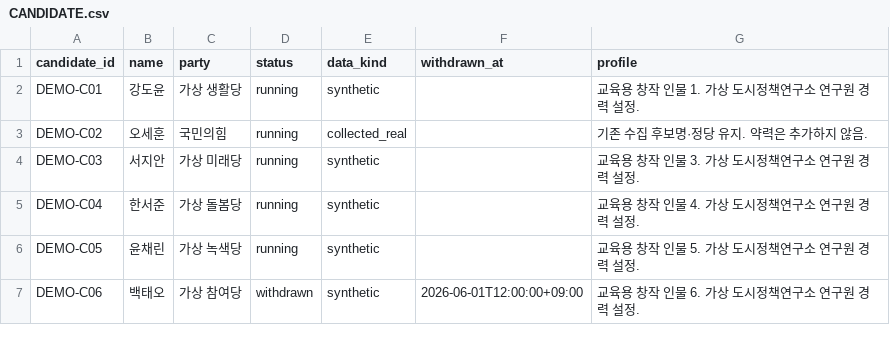
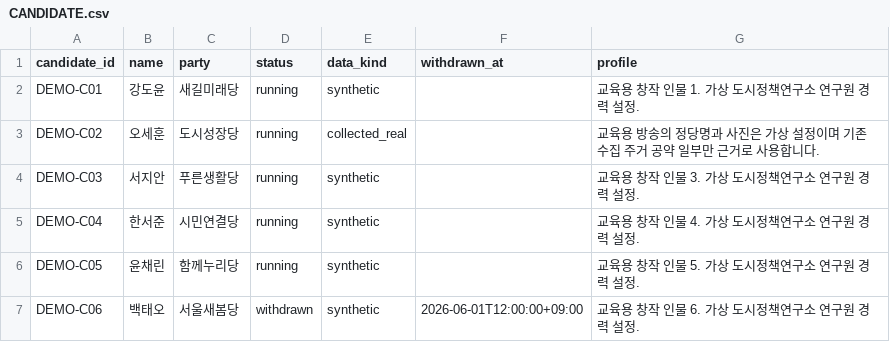
Before and after one commit to BTS-Trio/2026-Mayor-of-Seoul, a CSV file: demo/data/tables/CANDIDATE.csv, drawn as a sheet.

Commit message:
Sync demo candidate parties and portraits with broadcast intro

```diff
--- a/demo/data/tables/CANDIDATE.csv
+++ b/demo/data/tables/CANDIDATE.csv
@@ -1,7 +1,7 @@
 candidate_id,name,party,status,data_kind,withdrawn_at,profile
-DEMO-C01,강도윤,가상 생활당,running,synthetic,,교육용 창작 인물 1. 가상 도시정책연구소 연구원 경력 설정.
-DEMO-C02,오세훈,국민의힘,running,collected_real,,기존 수집 후보명·정당 유지. 약력은 추가하지 않음.
-DEMO-C03,서지안,가상 미래당,running,synthetic,,교육용 창작 인물 3. 가상 도시정책연구소 연구원 경력 설정.
-DEMO-C04,한서준,가상 돌봄당,running,synthetic,,교육용 창작 인물 4. 가상 도시정책연구소 연구원 경력 설정.
-DEMO-C05,윤채린,가상 녹색당,running,synthetic,,교육용 창작 인물 5. 가상 도시정책연구소 연구원 경력 설정.
-DEMO-C06,백태오,가상 참여당,withdrawn,synthetic,2026-06-01T12:00:00+09:00,교육용 창작 인물 6. 가상 도시정책연구소 연구원 경력 설정.
+DEMO-C01,강도윤,새길미래당,running,synthetic,,교육용 창작 인물 1. 가상 도시정책연구소 연구원 경력 설정.
+DEMO-C02,오세훈,도시성장당,running,collected_real,,교육용 방송의 정당명과 사진은 가상 설정이며 기존 수집 주거 공약 일부만 근거로 사용합니다.
+DEMO-C03,서지안,푸른생활당,running,synthetic,,교육용 창작 인물 3. 가상 도시정책연구소 연구원 경력 설정.
+DEMO-C04,한서준,시민연결당,running,synthetic,,교육용 창작 인물 4. 가상 도시정책연구소 연구원 경력 설정.
+DEMO-C05,윤채린,함께누리당,running,synthetic,,교육용 창작 인물 5. 가상 도시정책연구소 연구원 경력 설정.
+DEMO-C06,백태오,서울새봄당,withdrawn,synthetic,2026-06-01T12:00:00+09:00,교육용 창작 인물 6. 가상 도시정책연구소 연구원 경력 설정.
```
Also changed, not shown: demo/data/demo_candidates.csv, demo/data/seoul_final_candidates.csv, 18 other files.
